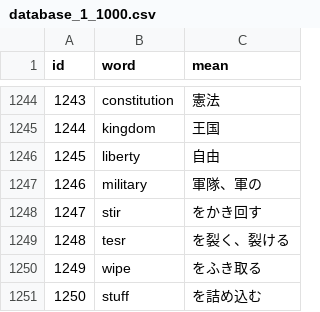
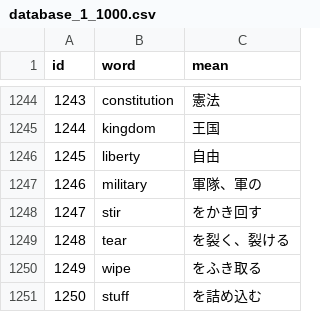
Before and after one commit to AZUMArin/practice, a CSV file: database_1_1000.csv, drawn as a sheet; only a part is shown, gaps mark what is left out.

Commit message:
Update database_1_1000.csv

```diff
--- a/database_1_1000.csv
+++ b/database_1_1000.csv
@@ -1248,3 +1248,3 @@ id,word,mean
 1247,stir,をかき回す
-1248,tesr,を裂く、裂ける
+1248,tear,を裂く、裂ける
 1249,wipe,をふき取る
```
